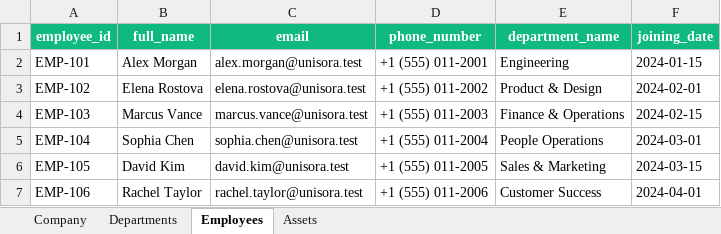
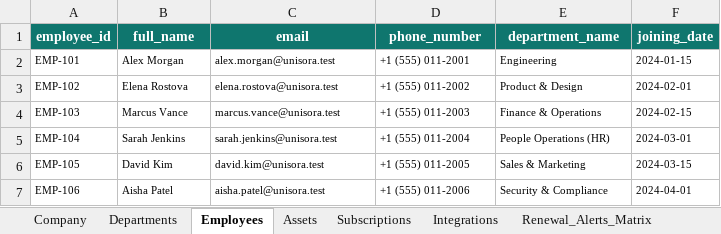
Before and after one commit to harshpaygude/Subscription_Saas, an Excel workbook: frontend/public/UniSora_PRO_Sample_Onboarding.xlsx, sheet Employees, drawn as a sheet; values as stored, in another font and other column widths than the file's, no borders; the diff names each change by its address in the sheet, - before the commit and + after, or states it on an @@ line.

Commit message:
Changes to the frontend and demo dataset added with the integration of excel sheets

```diff
--- a/frontend/public/UniSora_PRO_Sample_Onboarding.xlsx (sheet Employees)
+++ b/frontend/public/UniSora_PRO_Sample_Onboarding.xlsx (sheet Employees)
+sheet tab: Subscriptions
+sheet tab: Integrations
+sheet tab: Renewal_Alerts_Matrix
-A1:F1 fill: #10B981
+A1:F1 fill: #0F766E
@@ A2:F7 text size: smaller @@
-B5 (full_name): Sophia Chen
+B5 (full_name): Sarah Jenkins
-C5 (email): sophia.chen@unisora.test
+C5 (email): sarah.jenkins@unisora.test
-E5 (department_name): People Operations
+E5 (department_name): People Operations (HR)
-B7 (full_name): Rachel Taylor
+B7 (full_name): Aisha Patel
-C7 (email): rachel.taylor@unisora.test
+C7 (email): aisha.patel@unisora.test
-E7 (department_name): Customer Success
+E7 (department_name): Security & Compliance
```
Also changed, not shown: sheet Assets, sheet Departments, sheet Company, UniSora_PRO_Sample_Onboarding.xlsx, samples/UniSora_PRO_Sample_Onboarding.xlsx, 42 other files.
